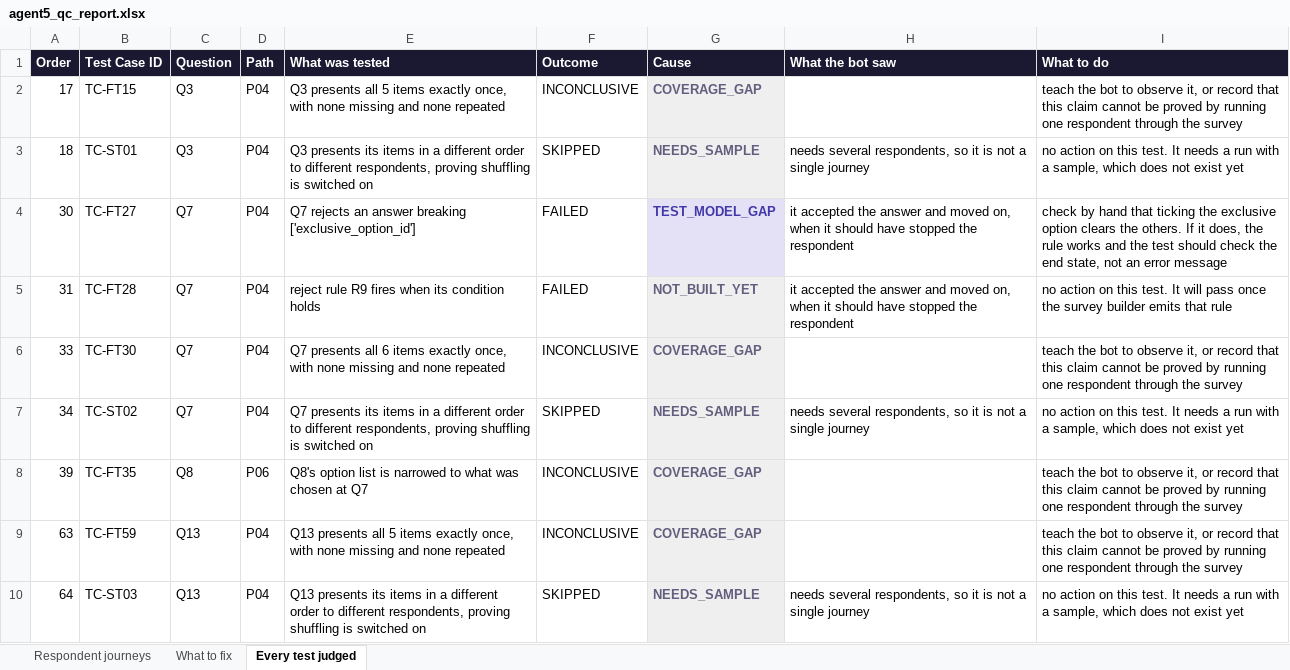
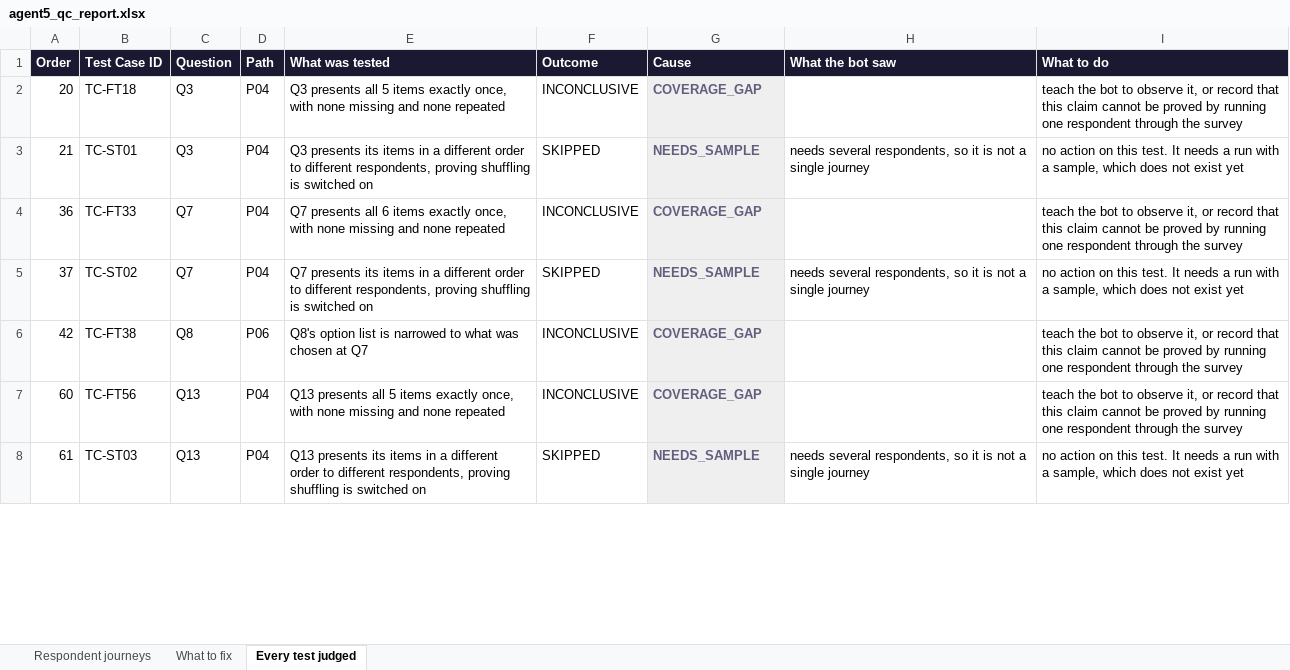
Before and after one commit to anmolisb/Escalant_SurveyProgramming, an Excel workbook: out/M01_mobile_network_experience/agent5/agent5_qc_report.xlsx, sheet Every test judged, drawn as a sheet; only a part is shown; values as stored, in another font and other column widths than the file's, no borders; removed rows and columns are numbered as before the commit, all else as after; the diff covers the shown part only; the diff names each change by its address in the sheet, - before the commit and + after, or states it on an @@ line.

```diff
--- a/out/M01_mobile_network_experience/agent5/agent5_qc_report.xlsx (sheet Every test judged)
+++ b/out/M01_mobile_network_experience/agent5/agent5_qc_report.xlsx (sheet Every test judged)
-A2 (Order): 17
+A2 (Order): 20
-B2 (Test Case ID): TC-FT15
+B2 (Test Case ID): TC-FT18
-A3 (Order): 18
+A3 (Order): 21
-row 4: 30 | TC-FT27 | Q7 | P04 | Q7 rejects an answer breaking ['exclusive_option_id'] | FAILED | TEST_MODEL_GAP | it accepted the answer and moved on, when it should have stopped the respondent | check by hand that ticking the exclusive option clears the others. If it does, the rule works and the test should check the end state, not an error message
-row 5: 31 | TC-FT28 | Q7 | P04 | reject rule R9 fires when its condition holds | FAILED | NOT_BUILT_YET | it accepted the answer and moved on, when it should have stopped the respondent | no action on this test. It will pass once the survey builder emits that rule
-A4 (Order): 33
+A4 (Order): 36
-B4 (Test Case ID): TC-FT30
+B4 (Test Case ID): TC-FT33
-A5 (Order): 34
+A5 (Order): 37
-A6 (Order): 39
+A6 (Order): 42
-B6 (Test Case ID): TC-FT35
+B6 (Test Case ID): TC-FT38
-A7 (Order): 63
+A7 (Order): 60
-B7 (Test Case ID): TC-FT59
+B7 (Test Case ID): TC-FT56
-A8 (Order): 64
+A8 (Order): 61
```
Also changed, not shown: 3 added rows, 3 removed rows and 3 edited cells elsewhere in this sheet, sheet What to fix, sheet Respondent journeys, out/C01_chronic_care_patient_journey/agent4/agent4_results.xlsx, out/C01_chronic_care_patient_journey/agent5/agent5_qc_report.xlsx, 15 other files.
